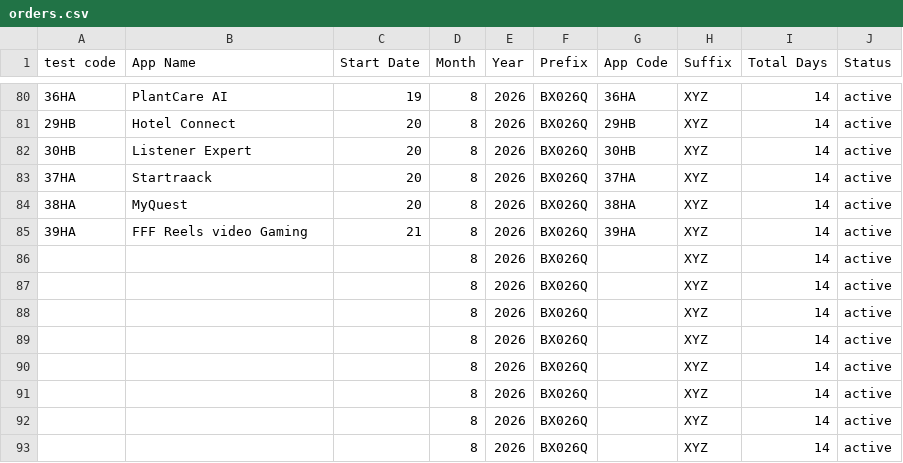
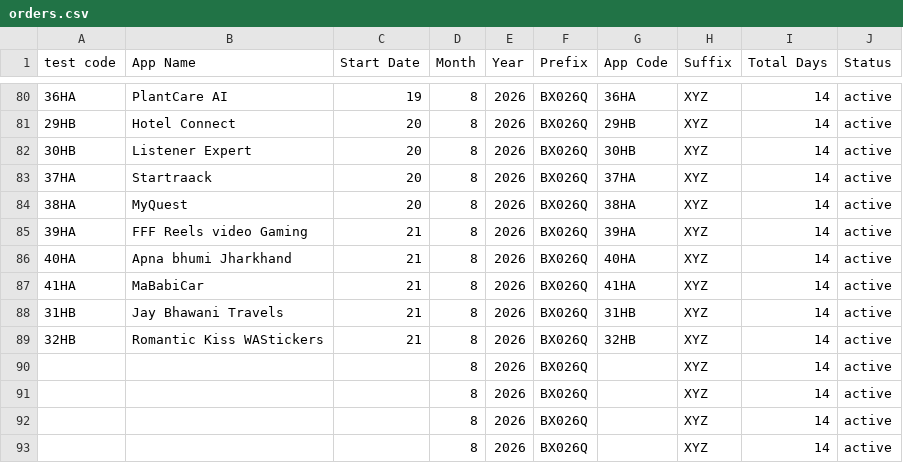
Before and after one commit to weapptesters-design/Tryoldweb, a CSV file: orders.csv, drawn as a sheet; only a part is shown, gaps mark what is left out.

```diff
--- a/orders.csv
+++ b/orders.csv
@@ -85,6 +85,6 @@ test code,App Name,Start Date,Month ,Year,Prefix,App Code,Suffix ,Total Days,Sta
 39HA ,FFF Reels video Gaming,21,8,2026,BX026Q,39HA ,XYZ,14,active
-,,,8,2026,BX026Q,,XYZ,14,active
-,,,8,2026,BX026Q,,XYZ,14,active
-,,,8,2026,BX026Q,,XYZ,14,active
-,,,8,2026,BX026Q,,XYZ,14,active
+40HA ,Apna bhumi Jharkhand ,21,8,2026,BX026Q,40HA ,XYZ,14,active
+41HA,MaBabiCar,21,8,2026,BX026Q,41HA,XYZ,14,active
+31HB,Jay Bhawani Travels ,21,8,2026,BX026Q,31HB,XYZ,14,active
+32HB,Romantic Kiss WAStickers,21,8,2026,BX026Q,32HB,XYZ,14,active
 ,,,8,2026,BX026Q,,XYZ,14,active
```
Also changed, not shown: 1 other file.
